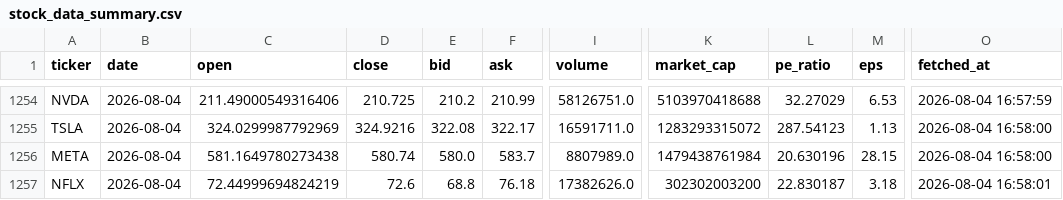
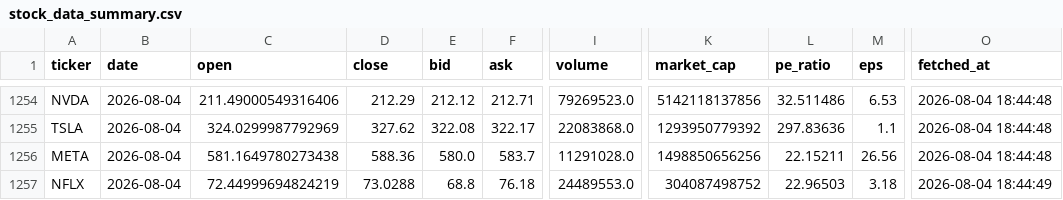
Before and after one commit to Kasuba-phani/stock-sentiment-tracker, a CSV file: data/stock_data_summary.csv, drawn as a sheet; only a part is shown, gaps mark what is left out; the diff covers the shown part only; the diff names each change by its address in the sheet, - before the commit and + after, or states it on an @@ line.

```diff
--- a/data/stock_data_summary.csv
+++ b/data/stock_data_summary.csv
-D1254 (close): 210.725
+D1254 (close): 212.29
-E1254 (bid): 210.2
+E1254 (bid): 212.12
-F1254 (ask): 210.99
+F1254 (ask): 212.71
-I1254 (volume): 58126751.0
+I1254 (volume): 79269523.0
-K1254 (market_cap): 5103970418688
+K1254 (market_cap): 5142118137856
-L1254 (pe_ratio): 32.27029
+L1254 (pe_ratio): 32.511486
-O1254 (fetched_at): 2026-08-04 16:57:59
+O1254 (fetched_at): 2026-08-04 18:44:48
-D1255 (close): 324.9216
+D1255 (close): 327.62
-I1255 (volume): 16591711.0
+I1255 (volume): 22083868.0
-K1255 (market_cap): 1283293315072
+K1255 (market_cap): 1293950779392
-L1255 (pe_ratio): 287.54123
+L1255 (pe_ratio): 297.83636
-M1255 (eps): 1.13
+M1255 (eps): 1.1
-O1255:O1256 (fetched_at): 2026-08-04 16:58:00
+O1255:O1256 (fetched_at): 2026-08-04 18:44:48
-D1256 (close): 580.74
+D1256 (close): 588.36
-I1256 (volume): 8807989.0
+I1256 (volume): 11291028.0
-K1256 (market_cap): 1479438761984
+K1256 (market_cap): 1498850656256
-L1256 (pe_ratio): 20.630196
+L1256 (pe_ratio): 22.15211
-M1256 (eps): 28.15
+M1256 (eps): 26.56
-D1257 (close): 72.6
+D1257 (close): 73.0288
-I1257 (volume): 17382626.0
+I1257 (volume): 24489553.0
-K1257 (market_cap): 302302003200
+K1257 (market_cap): 304087498752
-L1257 (pe_ratio): 22.830187
+L1257 (pe_ratio): 22.96503
-O1257 (fetched_at): 2026-08-04 16:58:01
+O1257 (fetched_at): 2026-08-04 18:44:49
```
Also changed, not shown: 27 edited cells elsewhere in this file, data/raw_news/news_20260804.csv.
